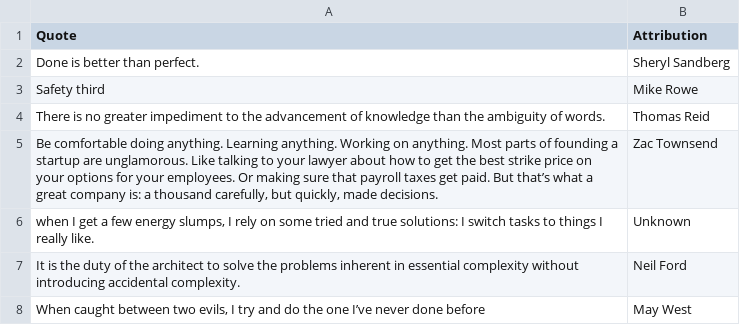
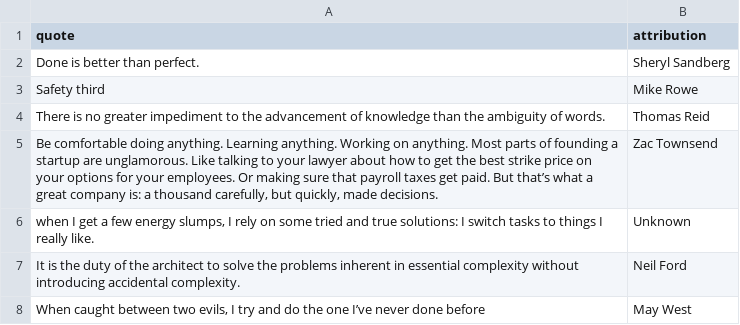
Before and after one commit to PatrickAuld/patrickauld.com, a CSV file: public/quotes.csv, drawn as a sheet; only a part is shown.

Commit message:
Fix quotes.csv header
Use header quote,attribution as required.

```diff
--- a/public/quotes.csv
+++ b/public/quotes.csv
@@ -1,2 +1,2 @@
-Quote,Attribution
+quote,attribution
 Done is better than perfect.,Sheryl Sandberg
```
